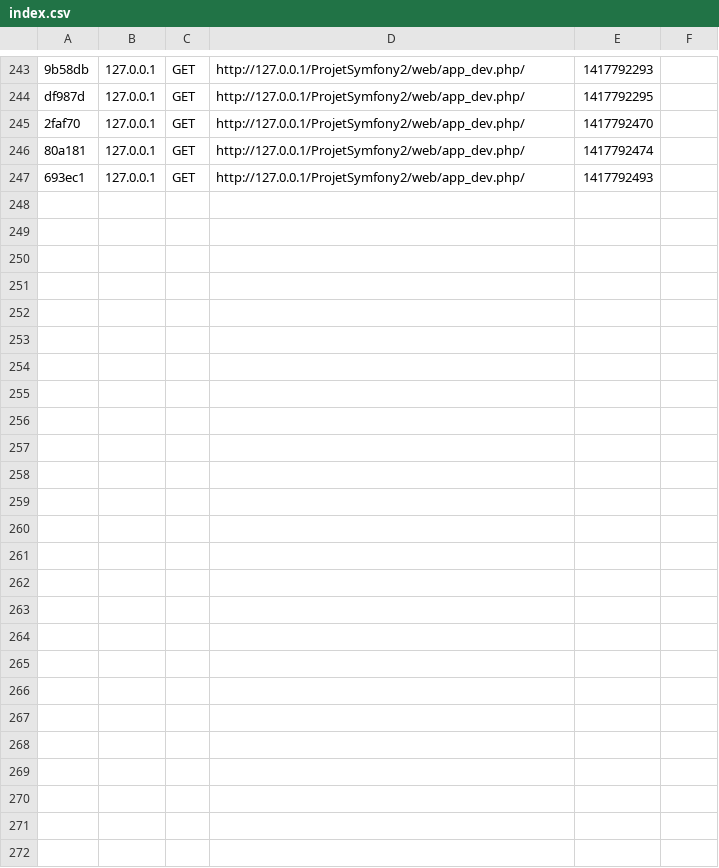
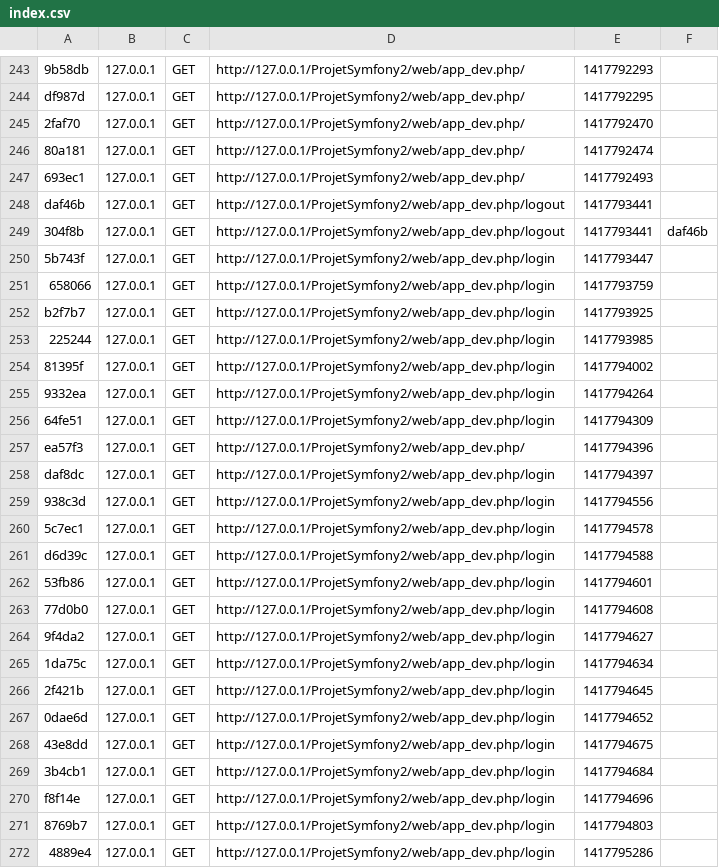
Before and after one commit to didjo972/Planning, a CSV file: app/cache/dev/profiler/index.csv, drawn as a sheet; only a part is shown, gaps mark what is left out.

```diff
--- a/app/cache/dev/profiler/index.csv
+++ b/app/cache/dev/profiler/index.csv
@@ -247 +247,26 @@ df987d,127.0.0.1,GET,http://127.0.0.1/ProjetSymfony2/web/app_dev.php/,1417792295
 693ec1,127.0.0.1,GET,http://127.0.0.1/ProjetSymfony2/web/app_dev.php/,1417792493,
+daf46b,127.0.0.1,GET,http://127.0.0.1/ProjetSymfony2/web/app_dev.php/logout,1417793441,
+304f8b,127.0.0.1,GET,http://127.0.0.1/ProjetSymfony2/web/app_dev.php/logout,1417793441,daf46b
+5b743f,127.0.0.1,GET,http://127.0.0.1/ProjetSymfony2/web/app_dev.php/login,1417793447,
+658066,127.0.0.1,GET,http://127.0.0.1/ProjetSymfony2/web/app_dev.php/login,1417793759,
+b2f7b7,127.0.0.1,GET,http://127.0.0.1/ProjetSymfony2/web/app_dev.php/login,1417793925,
+225244,127.0.0.1,GET,http://127.0.0.1/ProjetSymfony2/web/app_dev.php/login,1417793985,
+81395f,127.0.0.1,GET,http://127.0.0.1/ProjetSymfony2/web/app_dev.php/login,1417794002,
+9332ea,127.0.0.1,GET,http://127.0.0.1/ProjetSymfony2/web/app_dev.php/login,1417794264,
+64fe51,127.0.0.1,GET,http://127.0.0.1/ProjetSymfony2/web/app_dev.php/login,1417794309,
+ea57f3,127.0.0.1,GET,http://127.0.0.1/ProjetSymfony2/web/app_dev.php/,1417794396,
+daf8dc,127.0.0.1,GET,http://127.0.0.1/ProjetSymfony2/web/app_dev.php/login,1417794397,
+938c3d,127.0.0.1,GET,http://127.0.0.1/ProjetSymfony2/web/app_dev.php/login,1417794556,
+5c7ec1,127.0.0.1,GET,http://127.0.0.1/ProjetSymfony2/web/app_dev.php/login,1417794578,
+d6d39c,127.0.0.1,GET,http://127.0.0.1/ProjetSymfony2/web/app_dev.php/login,1417794588,
+53fb86,127.0.0.1,GET,http://127.0.0.1/ProjetSymfony2/web/app_dev.php/login,1417794601,
+77d0b0,127.0.0.1,GET,http://127.0.0.1/ProjetSymfony2/web/app_dev.php/login,1417794608,
+9f4da2,127.0.0.1,GET,http://127.0.0.1/ProjetSymfony2/web/app_dev.php/login,1417794627,
+1da75c,127.0.0.1,GET,http://127.0.0.1/ProjetSymfony2/web/app_dev.php/login,1417794634,
+2f421b,127.0.0.1,GET,http://127.0.0.1/ProjetSymfony2/web/app_dev.php/login,1417794645,
+0dae6d,127.0.0.1,GET,http://127.0.0.1/ProjetSymfony2/web/app_dev.php/login,1417794652,
+43e8dd,127.0.0.1,GET,http://127.0.0.1/ProjetSymfony2/web/app_dev.php/login,1417794675,
+3b4cb1,127.0.0.1,GET,http://127.0.0.1/ProjetSymfony2/web/app_dev.php/login,1417794684,
+f8f14e,127.0.0.1,GET,http://127.0.0.1/ProjetSymfony2/web/app_dev.php/login,1417794696,
+8769b7,127.0.0.1,GET,http://127.0.0.1/ProjetSymfony2/web/app_dev.php/login,1417794803,
+4889e4,127.0.0.1,GET,http://127.0.0.1/ProjetSymfony2/web/app_dev.php/login,1417795286,
```
Also changed, not shown: 30 other files.
